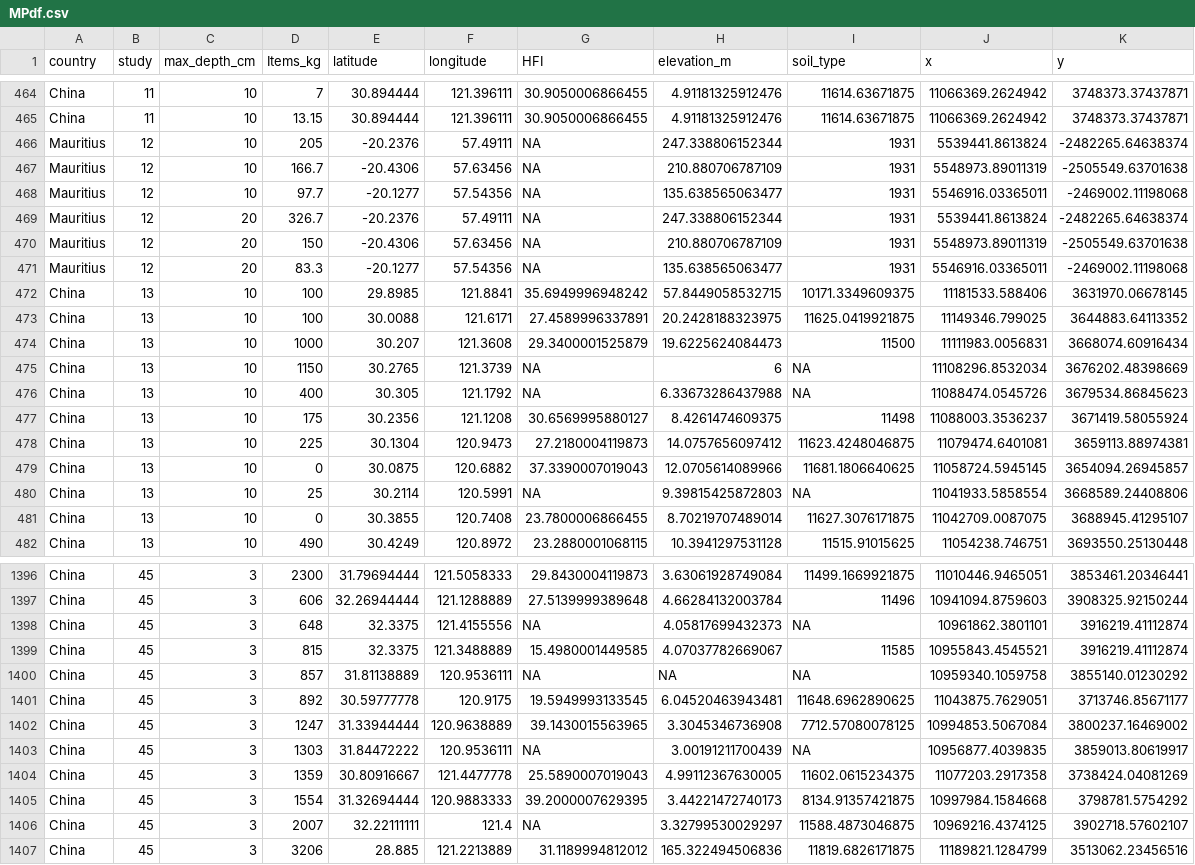
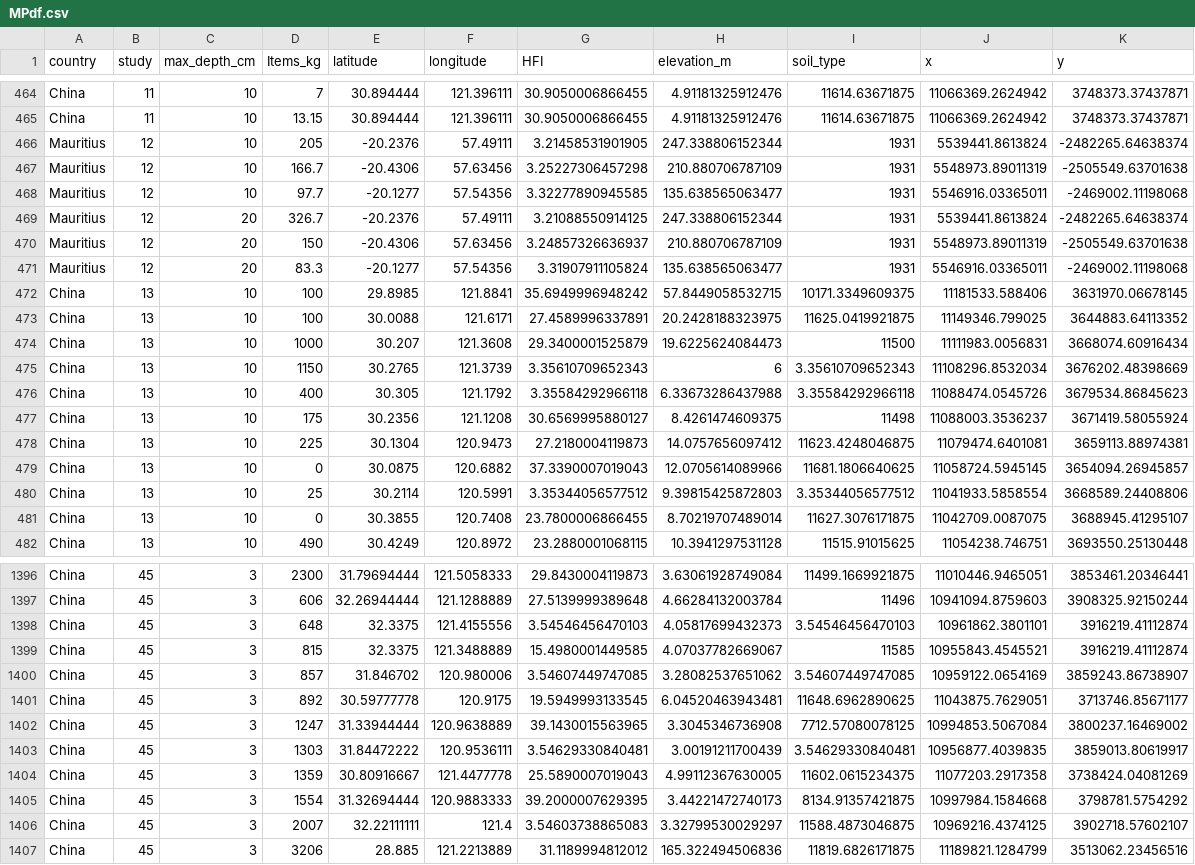
Before and after one commit to QuantitativeEcologyLab/Terrestrial-Microplastics, a CSV file: Data/MPdf.csv, drawn as a sheet; only a part is shown, gaps mark what is left out; the diff covers the shown part only.

Commit message:
updated dataset with fixed coordinates and all raster values

```diff
--- a/Data/MPdf.csv
+++ b/Data/MPdf.csv
@@ -465,8 +465,8 @@
 "China","11",10,13.15,30.894444,121.396111,30.9050006866455,4.91181325912476,11614.63671875,11066369.2624942,3748373.37437871
-"Mauritius","12",10,205,-20.2376,57.49111,NA,247.338806152344,1931,5539441.8613824,-2482265.64638374
-"Mauritius","12",10,166.7,-20.4306,57.63456,NA,210.880706787109,1931,5548973.89011319,-2505549.63701638
-"Mauritius","12",10,97.7,-20.1277,57.54356,NA,135.638565063477,1931,5546916.03365011,-2469002.11198068
-"Mauritius","12",20,326.7,-20.2376,57.49111,NA,247.338806152344,1931,5539441.8613824,-2482265.64638374
-"Mauritius","12",20,150,-20.4306,57.63456,NA,210.880706787109,1931,5548973.89011319,-2505549.63701638
-"Mauritius","12",20,83.3,-20.1277,57.54356,NA,135.638565063477,1931,5546916.03365011,-2469002.11198068
+"Mauritius","12",10,205,-20.2376,57.49111,3.21458531901905,247.338806152344,1931,5539441.8613824,-2482265.64638374
+"Mauritius","12",10,166.7,-20.4306,57.63456,3.25227306457298,210.880706787109,1931,5548973.89011319,-2505549.63701638
+"Mauritius","12",10,97.7,-20.1277,57.54356,3.32277890945585,135.638565063477,1931,5546916.03365011,-2469002.11198068
+"Mauritius","12",20,326.7,-20.2376,57.49111,3.21088550914125,247.338806152344,1931,5539441.8613824,-2482265.64638374
+"Mauritius","12",20,150,-20.4306,57.63456,3.24857326636937,210.880706787109,1931,5548973.89011319,-2505549.63701638
+"Mauritius","12",20,83.3,-20.1277,57.54356,3.31907911105824,135.638565063477,1931,5546916.03365011,-2469002.11198068
 "China","13",10,100,29.8985,121.8841,35.6949996948242,57.8449058532715,10171.3349609375,11181533.588406,3631970.06678145
@@ -474,4 +474,4 @@
 "China","13",10,1000,30.207,121.3608,29.3400001525879,19.6225624084473,11500,11111983.0056831,3668074.60916434
-"China","13",10,1150,30.2765,121.3739,NA,6,NA,11108296.8532034,3676202.48398669
-"China","13",10,400,30.305,121.1792,NA,6.33673286437988,NA,11088474.0545726,3679534.86845623
+"China","13",10,1150,30.2765,121.3739,3.35610709652343,6,3.35610709652343,11108296.8532034,3676202.48398669
+"China","13",10,400,30.305,121.1792,3.35584292966118,6.33673286437988,3.35584292966118,11088474.0545726,3679534.86845623
 "China","13",10,175,30.2356,121.1208,30.6569995880127,8.4261474609375,11498,11088003.3536237,3671419.58055924
@@ -479,3 +479,3 @@
 "China","13",10,0,30.0875,120.6882,37.3390007019043,12.0705614089966,11681.1806640625,11058724.5945145,3654094.26945857
-"China","13",10,25,30.2114,120.5991,NA,9.39815425872803,NA,11041933.5858554,3668589.24408806
+"China","13",10,25,30.2114,120.5991,3.35344056577512,9.39815425872803,3.35344056577512,11041933.5858554,3668589.24408806
 "China","13",10,0,30.3855,120.7408,23.7800006866455,8.70219707489014,11627.3076171875,11042709.0087075,3688945.41295107
@@ -1397,11 +1397,11 @@
 "China","45",3,606,32.26944444,121.1288889,27.5139999389648,4.66284132003784,11496,10941094.8759603,3908325.92150244
-"China","45",3,648,32.3375,121.4155556,NA,4.05817699432373,NA,10961862.3801101,3916219.41112874
+"China","45",3,648,32.3375,121.4155556,3.54546456470103,4.05817699432373,3.54546456470103,10961862.3801101,3916219.41112874
 "China","45",3,815,32.3375,121.3488889,15.4980001449585,4.07037782669067,11585,10955843.4545521,3916219.41112874
-"China","45",3,857,31.81138889,120.9536111,NA,NA,NA,10959340.1059758,3855140.01230292
+"China","45",3,857,31.846702,120.980006,3.54607449747085,3.28082537651062,3.54607449747085,10959122.0654169,3859243.86738907
 "China","45",3,892,30.59777778,120.9175,19.5949993133545,6.04520463943481,11648.6962890625,11043875.7629051,3713746.85671177
 "China","45",3,1247,31.33944444,120.9638889,39.1430015563965,3.3045346736908,7712.57080078125,10994853.5067084,3800237.16469002
-"China","45",3,1303,31.84472222,120.9536111,NA,3.00191211700439,NA,10956877.4039835,3859013.80619917
+"China","45",3,1303,31.84472222,120.9536111,3.54629330840481,3.00191211700439,3.54629330840481,10956877.4039835,3859013.80619917
 "China","45",3,1359,30.80916667,121.4477778,25.5890007019043,4.99112367630005,11602.0615234375,11077203.2917358,3738424.04081269
 "China","45",3,1554,31.32694444,120.9883333,39.2000007629395,3.44221472740173,8134.91357421875,10997984.1584668,3798781.5754292
-"China","45",3,2007,32.22111111,121.4,NA,3.32799530029297,11588.4873046875,10969216.4374125,3902718.57602107
+"China","45",3,2007,32.22111111,121.4,3.54603738865083,3.32799530029297,11588.4873046875,10969216.4374125,3902718.57602107
 "China","45",3,3206,28.885,121.2213889,31.1189994812012,165.322494506836,11819.6826171875,11189821.1284799,3513062.23456516
```
Also changed, not shown: 50 edited cells elsewhere in this file.
